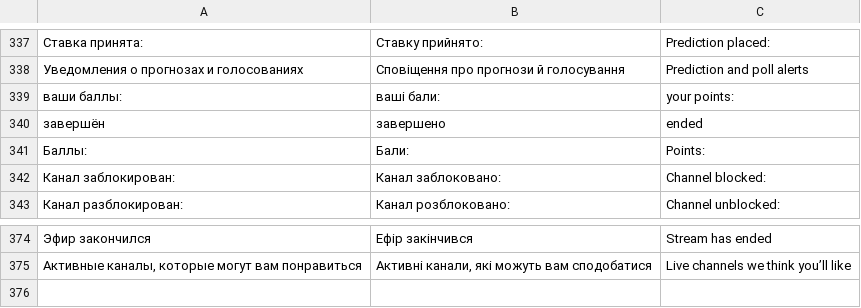
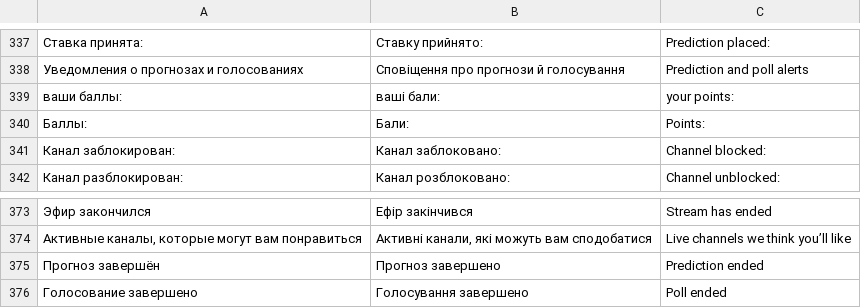
Before and after one commit to PainFrenemy2/TVAppTwitch-Hisense-, a TSV file: tools/strings.tsv, drawn as a sheet; only a part is shown, gaps mark what is left out; removed rows and columns are numbered as before the commit, all else as after; the diff names each change by its address in the sheet, - before the commit and + after, or states it on an @@ line.

```diff
--- a/tools/strings.tsv
+++ b/tools/strings.tsv
-row 340: завершён | завершено | ended
+row 375: Прогноз завершён | Прогноз завершено | Prediction ended
+row 376: Голосование завершено | Голосування завершено | Poll ended
```
Also changed, not shown: tools/i18n/bg.tsv, tools/i18n/el.tsv, 55 other files.
